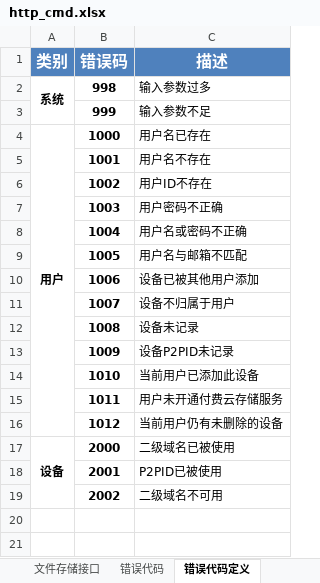
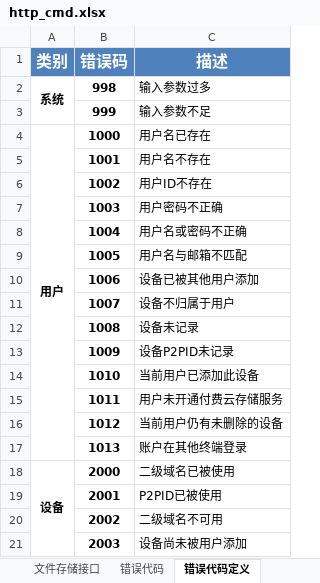
Before and after one commit to GSIL-Monitor/aicode, an Excel workbook: script/http_cmd.xlsx, sheet 错误代码定义, drawn as a sheet; values as stored, in another font and other column widths than the file's, no borders; the diff names each change by its address in the sheet, - before the commit and + after, or states it on an @@ line.

```diff
--- a/script/http_cmd.xlsx (sheet 错误代码定义)
+++ b/script/http_cmd.xlsx (sheet 错误代码定义)
+row 17:  | 1013 | 账户在其他终端登录
+row 21:  | 2003 | 设备尚未被用户添加
```
Also changed, not shown: sheet 错误代码, sheet http用户管理接口, 12 other files.
